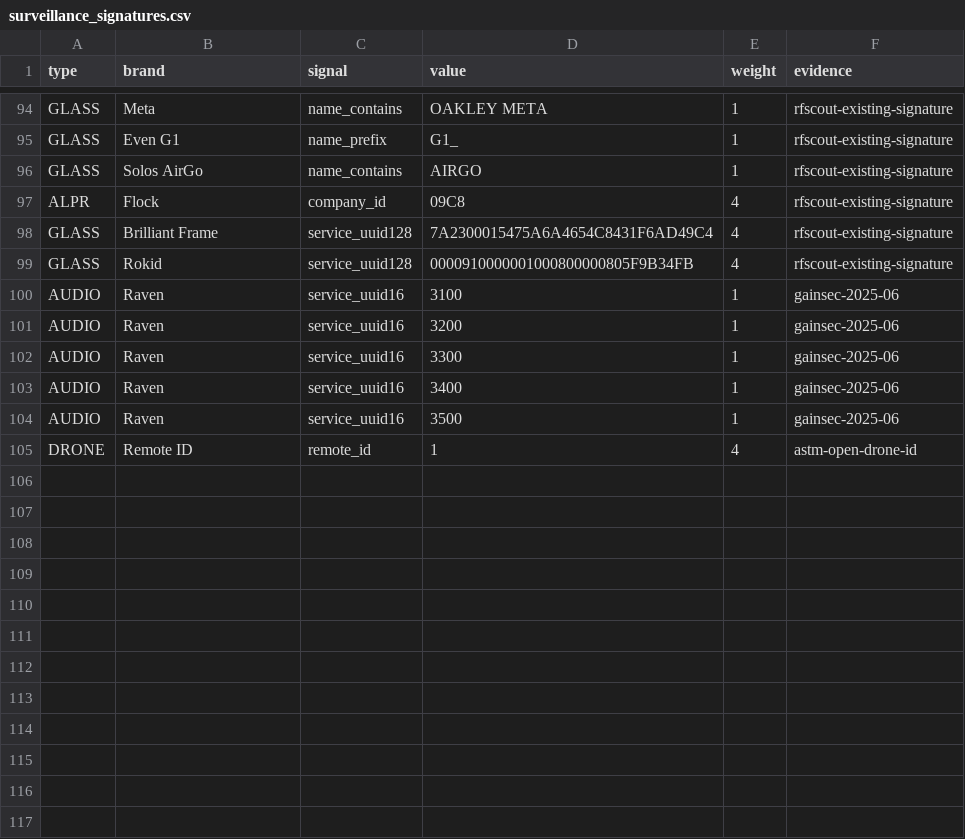
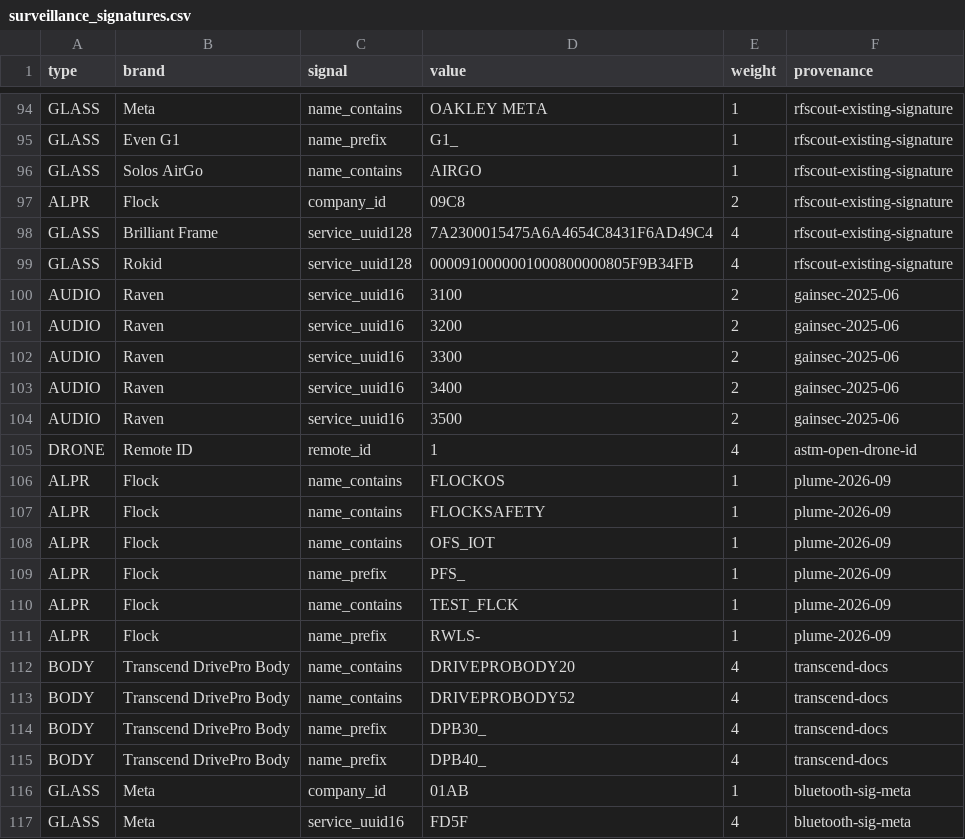
Before and after one commit to netsurf916/RFScout, a CSV file: data/surveillance_signatures.csv, drawn as a sheet; only a part is shown, gaps mark what is left out; the diff covers the shown part only.

Commit message:
Refine surveillance facts and WiFi BLE menu text

```diff
--- a/data/surveillance_signatures.csv
+++ b/data/surveillance_signatures.csv
@@ -1 +1 @@
-type,brand,signal,value,weight,evidence
+type,brand,signal,value,weight,provenance
@@ -96,10 +96,22 @@ GLASS,Even G1,name_prefix,G1_,1,rfscout-existing-signature
 GLASS,Solos AirGo,name_contains,AIRGO,1,rfscout-existing-signature
-ALPR,Flock,company_id,09C8,4,rfscout-existing-signature
+ALPR,Flock,company_id,09C8,2,rfscout-existing-signature
 GLASS,Brilliant Frame,service_uuid128,7A2300015475A6A4654C8431F6AD49C4,4,rfscout-existing-signature
 GLASS,Rokid,service_uuid128,0000910000001000800000805F9B34FB,4,rfscout-existing-signature
-AUDIO,Raven,service_uuid16,3100,1,gainsec-2025-06
-AUDIO,Raven,service_uuid16,3200,1,gainsec-2025-06
-AUDIO,Raven,service_uuid16,3300,1,gainsec-2025-06
-AUDIO,Raven,service_uuid16,3400,1,gainsec-2025-06
-AUDIO,Raven,service_uuid16,3500,1,gainsec-2025-06
+AUDIO,Raven,service_uuid16,3100,2,gainsec-2025-06
+AUDIO,Raven,service_uuid16,3200,2,gainsec-2025-06
+AUDIO,Raven,service_uuid16,3300,2,gainsec-2025-06
+AUDIO,Raven,service_uuid16,3400,2,gainsec-2025-06
+AUDIO,Raven,service_uuid16,3500,2,gainsec-2025-06
 DRONE,Remote ID,remote_id,1,4,astm-open-drone-id
+ALPR,Flock,name_contains,FLOCKOS,1,plume-2026-09
+ALPR,Flock,name_contains,FLOCKSAFETY,1,plume-2026-09
+ALPR,Flock,name_contains,OFS_IOT,1,plume-2026-09
+ALPR,Flock,name_prefix,PFS_,1,plume-2026-09
+ALPR,Flock,name_contains,TEST_FLCK,1,plume-2026-09
+ALPR,Flock,name_prefix,RWLS-,1,plume-2026-09
+BODY,Transcend DrivePro Body,name_contains,DRIVEPROBODY20,4,transcend-docs
+BODY,Transcend DrivePro Body,name_contains,DRIVEPROBODY52,4,transcend-docs
+BODY,Transcend DrivePro Body,name_prefix,DPB30_,4,transcend-docs
+BODY,Transcend DrivePro Body,name_prefix,DPB40_,4,transcend-docs
+GLASS,Meta,company_id,01AB,1,bluetooth-sig-meta
+GLASS,Meta,service_uuid16,FD5F,4,bluetooth-sig-meta
```
Also changed, not shown: 31 edited cells elsewhere in this file, data/surveillance_oui_validation.csv, 5 other files.
